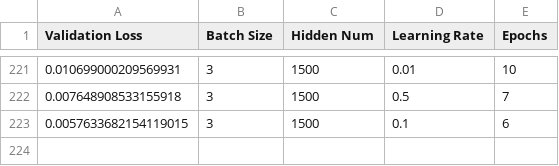
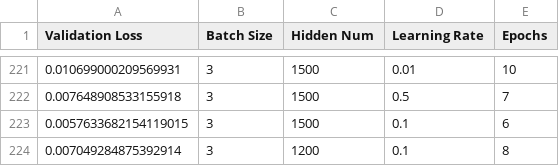
Before and after one commit to adesbx/Introduction-to-deep-learning, a CSV file: data.csv, drawn as a sheet; only a part is shown, gaps mark what is left out; the diff names each change by its address in the sheet, - before the commit and + after, or states it on an @@ line.

```diff
--- a/data.csv
+++ b/data.csv
+row 224: 0.007049284875392914 | 3 | 1200 | 0.1 | 8
```
Also changed, not shown: 5 other files.
